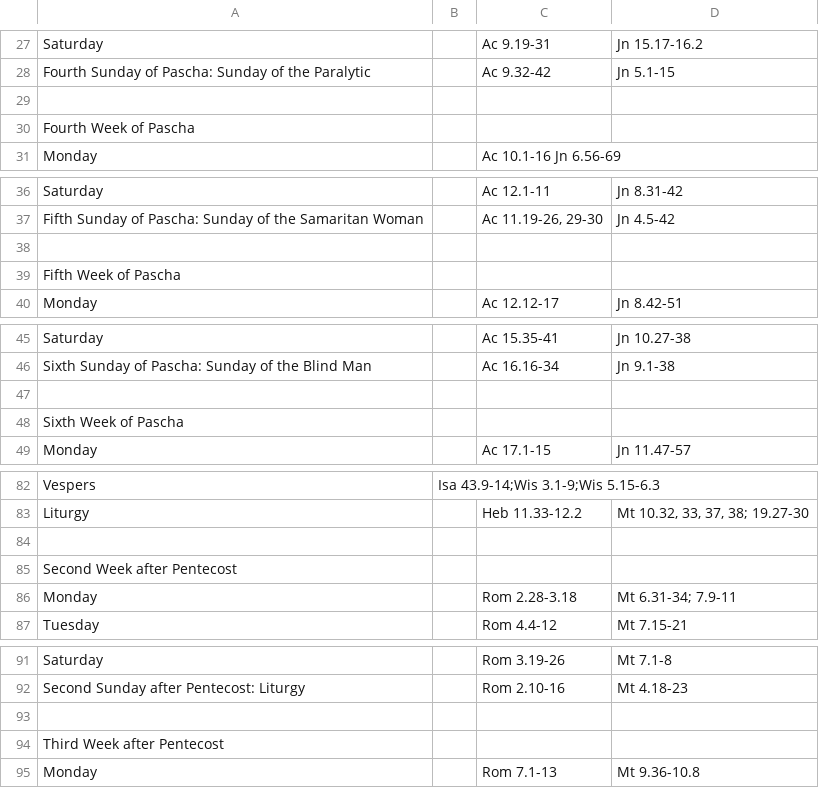
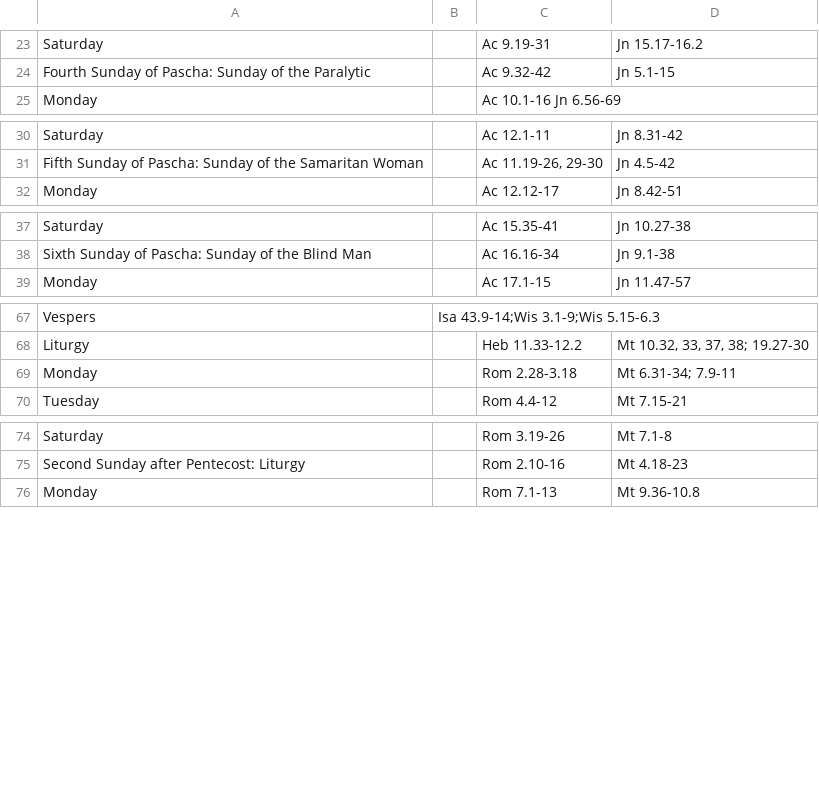
Before and after one commit to BrotherSymeon/calendar_data, a CSV file: data/movable-calendar.csv, drawn as a sheet; only a part is shown, gaps mark what is left out; the diff covers the shown part only; the diff names each change by its address in the sheet, - before the commit and + after, or states it on an @@ line.

Commit message:
removed unneeded headers for the weeks

```diff
--- a/data/movable-calendar.csv
+++ b/data/movable-calendar.csv
-row 29: (empty)
-row 30: Fourth Week of Pascha
-row 38: (empty)
-row 39: Fifth Week of Pascha
-row 47: (empty)
-row 48: Sixth Week of Pascha
-row 84: (empty)
-row 85: Second Week after Pentecost
-row 93: (empty)
-row 94: Third Week after Pentecost
```
Also changed, not shown: 91 removed rows elsewhere in this file.
